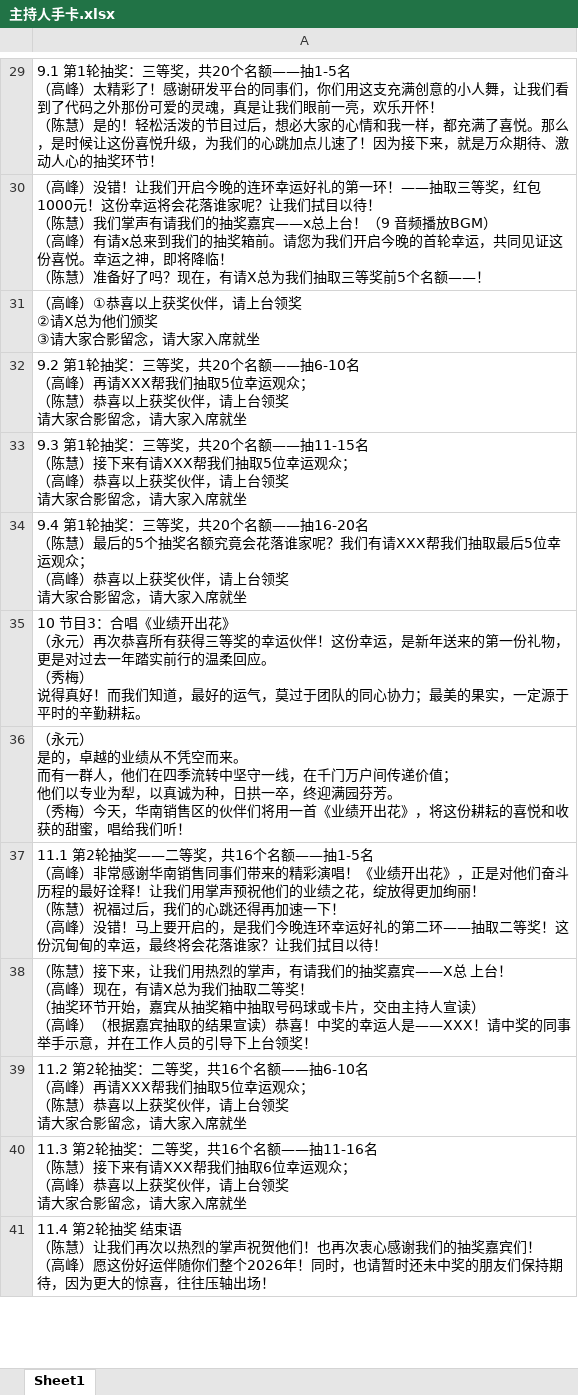
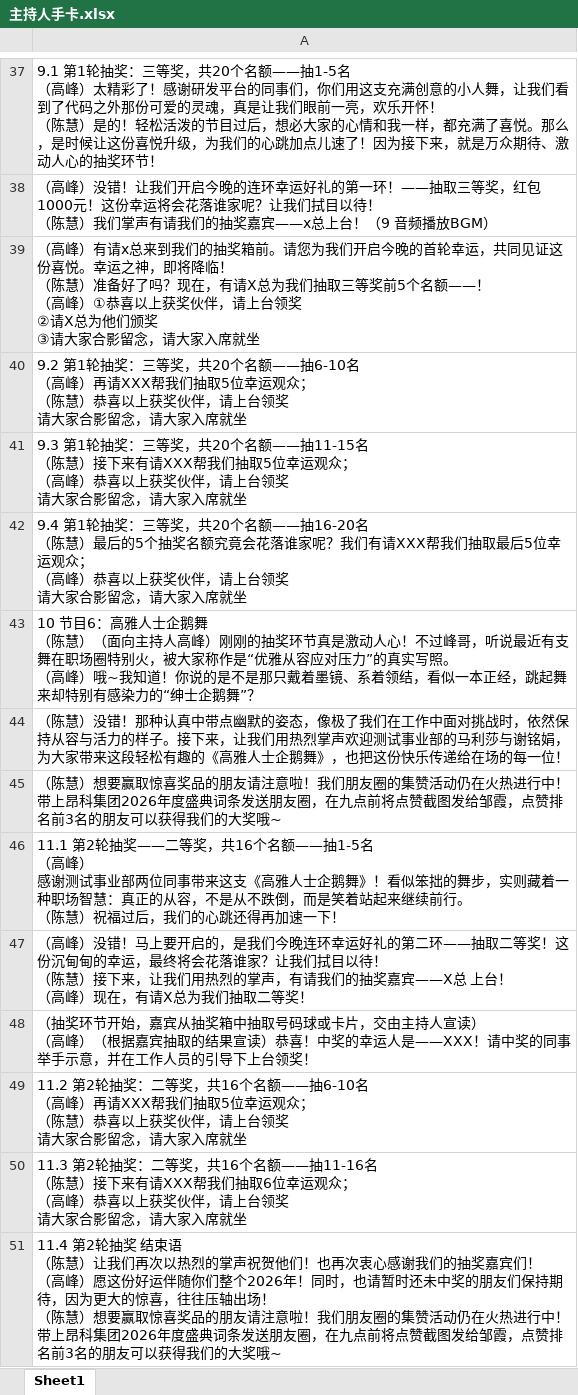
Before and after one commit to onecoin9/Constantine-projects, an Excel workbook: Owl/主持人手卡.xlsx, sheet Sheet1, drawn as a sheet; only a part is shown, gaps mark what is left out; values as stored, in another font and other column widths than the file's, no borders; addresses are those after the commit; ↵ is a line break in a cell; the diff covers the shown part only; the diff names each change by its address in the sheet, - before the commit and + after, or states it on an @@ line.

```diff
--- a/Owl/主持人手卡.xlsx (sheet Sheet1)
+++ b/Owl/主持人手卡.xlsx (sheet Sheet1)
-A38: …播放BGM） ↵ （高峰）有请x总来到我们的抽奖箱前。请您为我们开启今晚的首轮幸运，共同见证这份喜悦。幸运之神，即将降临！ ↵ （陈慧）准备好了吗？现在，有请X总为我们抽取三等奖前5个名额——！
+A38: …播放BGM）
-A39: （高峰）①恭喜以…
+A39: （高峰）有请x总来到我们的抽奖箱前。请您为我们开启今晚的首轮幸运，共同见证这份喜悦。幸运之神，即将降临！ ↵ （陈慧）准备好了吗？现在，有请X总为我们抽取三等奖前5个名额——！ ↵ （高峰）①恭喜以…
-A43: 10 节目3：合唱《业绩开出花》 ↵ （永元）再次恭喜所有获得三等奖的幸运伙伴！这份幸运，是新年送来的第一份礼物，更是对过去一年踏实前行的温柔回应。 ↵ （秀梅） ↵ 说得真好！而我们知道，最好的运气，莫过于团队的同心协力；最美的果实，一定源于平时的辛勤耕耘。
+A43: 10 节目6：高雅人士企鹅舞 ↵ （陈慧）（面向主持人高峰）刚刚的抽奖环节真是激动人心！不过峰哥，听说最近有支舞在职场圈特别火，被大家称作是“优雅从容应对压力”的真实写照。 ↵ （高峰）哦~我知道！你说的是不是那只戴着墨镜、系着领结，看似一本正经，跳起舞来却特别有感染力的“绅士企鹅舞”？
-row 80: （陈慧）没错！那种认真中带点幽默的姿态，像极了我们在工作中面对挑战时，依然保持从…
+row 44: （陈慧）没错！那种认真中带点幽默的姿态，像极了我们在工作中面对挑战时，依然保持从…
+row 45: （陈慧）想要赢取惊喜奖品的朋友请注意啦！我们朋友圈的集赞活动仍在火热进行中！带上昂科集团2026年度盛典词条发送朋友圈，在九点前将点赞截图发给邹霞，点赞排名前3名的朋友可以获得我们的大奖哦~
-A46: （永元） ↵ 是的，卓越的业绩从不凭空而来。 ↵ 而有一群人，他们在四季流转中坚守一线，在千门万户间传递价值； ↵ 他们以专业为犁，以真诚为种，日拱一卒，终迎满园芬芳。 ↵ （秀梅）今天，华南销售区的伙伴们将用一首《业绩开出花》，将这份耕耘的喜悦和收获的甜蜜，唱给我们听！
+A46: 11.1 第2轮抽奖——二等奖，共16个名额——抽1-5名 ↵ （高峰） ↵ 感谢测试事业部两位同事带来这支《高雅人士企鹅舞》！看似笨拙的舞步，实则藏着一种职场智慧：真正的从容，不是从不跌倒，而是笑着站起来继续前行。 ↵ （陈慧）祝福过后，我们的心跳还得再加速一下！
-A47: 11.1 第2轮抽奖——二等奖，共16个名额——抽1-5名 ↵ （高峰）非常感谢华南销售同事们带来的精彩演唱！《业绩开出花》，正是对他们奋斗历程的最好诠释！让我们用掌声预祝他们的业绩之花，绽放得更加绚丽！ ↵ （陈慧）祝福过后，我们的心跳还得再加速一下！ ↵ （高峰）没错！马上要开启的，是我们今晚连环幸运好礼的第二环——抽取二等奖！这份沉甸甸的幸运，最终将会花落谁家？让我们拭目以待！
+A47: （高峰）没错！马上要开启的，是我们今晚连环幸运好礼的第二环——抽取二等奖！这份沉甸甸的幸运，最终将会花落谁家？让我们拭目以待！ ↵ （陈慧）接下来，让我们用热烈的掌声，有请我们的抽奖嘉宾——X总 上台！ ↵ （高峰）现在，有请X总为我们抽取二等奖！
-A48: （陈慧）接下来，让我们用热烈的掌声，有请我们的抽奖嘉宾——X总 上台！ ↵ （高峰）现在，有请X总为我们抽取二等奖！ ↵ （抽奖环节…
+A48: （抽奖环节…
-A51: …轴出场！
+A51: …轴出场！ ↵ （陈慧）想要赢取惊喜奖品的朋友请注意啦！我们朋友圈的集赞活动仍在火热进行中！带上昂科集团2026年度盛典词条发送朋友圈，在九点前将点赞截图发给邹霞，点赞排名前3名的朋友可以获得我们的大奖哦~
```
Also changed, not shown: 16 added rows, 7 removed rows, 54 edited cells and cell formats elsewhere in this sheet, 1 other file.
